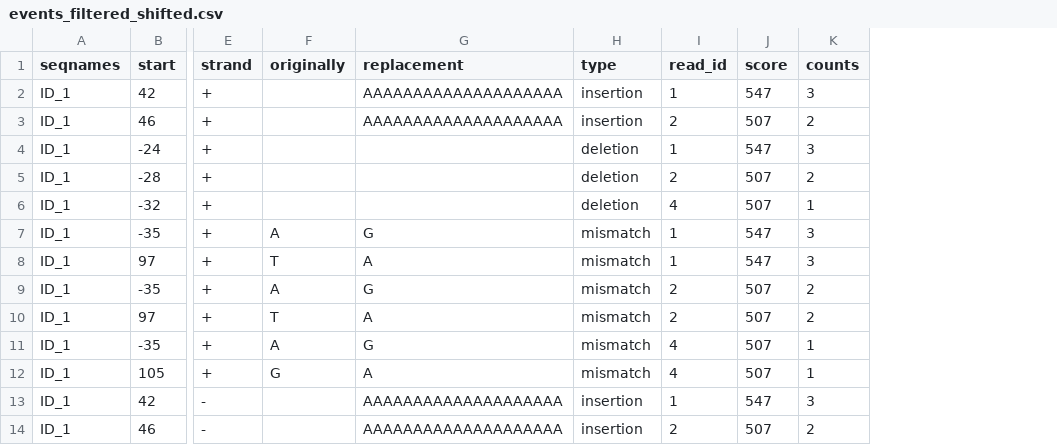
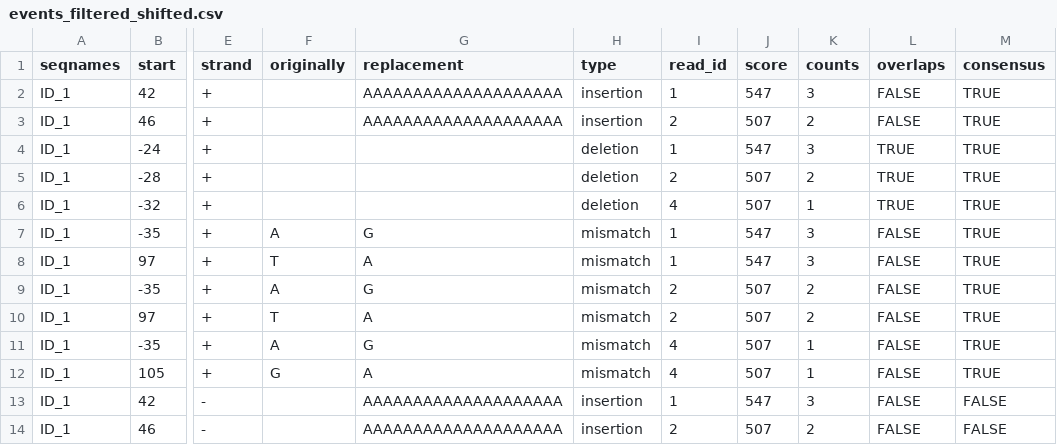
Before and after one commit to valenlab/amplican, a CSV file: inst/extdata/results/alignments/events_filtered_shifted.csv, drawn as a sheet; only a part is shown, gaps mark what is left out; the diff names each change by its address in the sheet, - before the commit and + after, or states it on an @@ line.

Commit message:
improve consensus alghoritm so that it accounts for length of the reads, add tests for consensus and overlaps, add indel, del and ins rates

```diff
--- a/inst/extdata/results/alignments/events_filtered_shifted.csv
+++ b/inst/extdata/results/alignments/events_filtered_shifted.csv
+column L (overlaps), rows 2-14: FALSE | FALSE | TRUE | TRUE | TRUE | FALSE | FALSE | FALSE | FALSE | FALSE | FALSE | FALSE | FALSE
+column M (consensus), rows 2-14: TRUE | TRUE | TRUE | TRUE | TRUE | TRUE | TRUE | TRUE | TRUE | TRUE | TRUE | FALSE | FALSE
```
Also changed, not shown: inst/extdata/results/alignments/events_filtered_shifted_normalized.csv, inst/extdata/results/alignments/unassigned_reads.csv, 38 other files.
